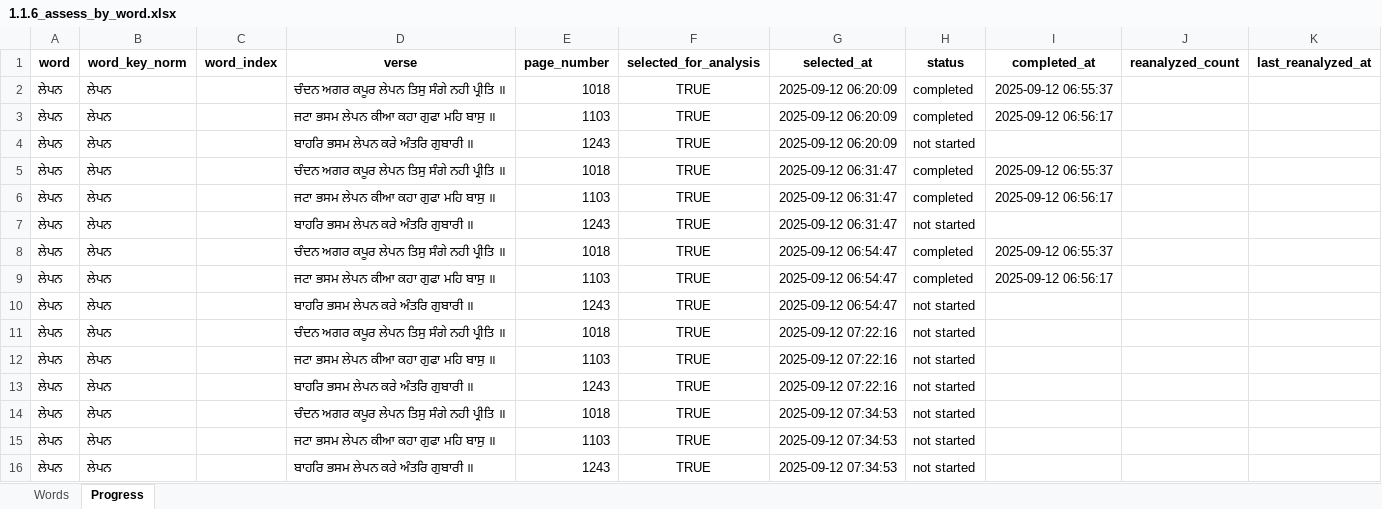
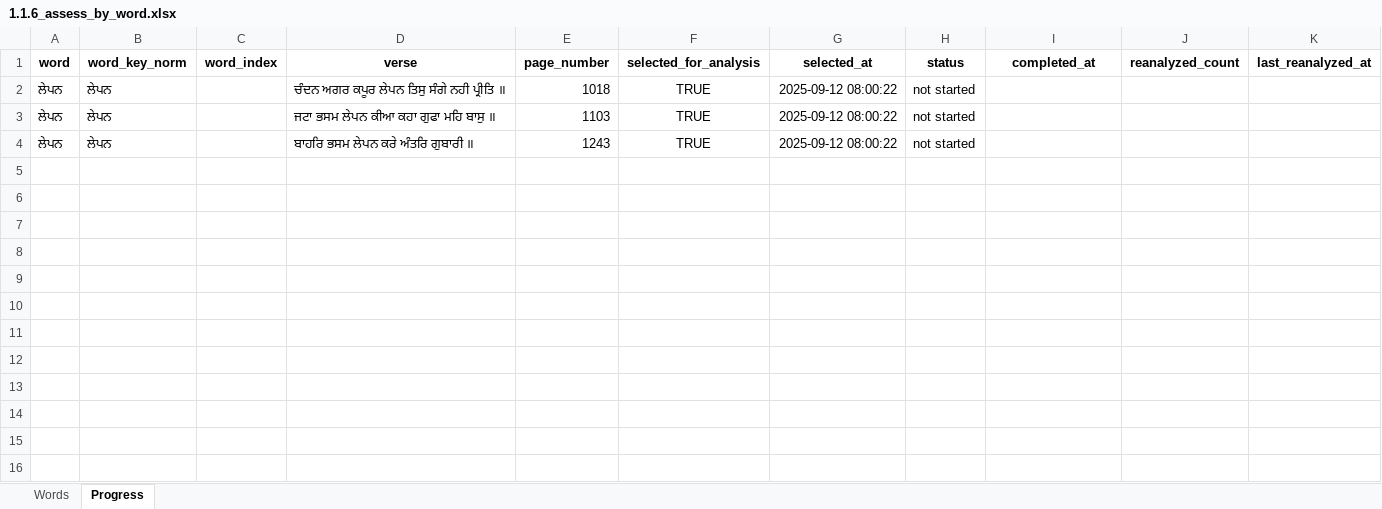
Before and after one commit to vije1711/Birha, an Excel workbook: 1.1.6_assess_by_word.xlsx, sheet Progress, drawn as a sheet; values as stored, in another font and other column widths than the file's, no borders; removed rows and columns are numbered as before the commit, all else as after; the diff names each change by its address in the sheet, - before the commit and + after, or states it on an @@ line.

```diff
--- a/1.1.6_assess_by_word.xlsx (sheet Progress)
+++ b/1.1.6_assess_by_word.xlsx (sheet Progress)
-row 2: ਲੇਪਨ | ਲੇਪਨ |  | ਚੰਦਨ ਅਗਰ ਕਪੂਰ ਲੇਪਨ ਤਿਸੁ ਸੰਗੇ ਨਹੀ ਪ੍ਰੀਤਿ ॥ | 1018 | TRUE | 2025-09-12 06:20:09 | completed | 2025-09-12 06:55:37
-row 3: ਲੇਪਨ | ਲੇਪਨ |  | ਜਟਾ ਭਸਮ ਲੇਪਨ ਕੀਆ ਕਹਾ ਗੁਫਾ ਮਹਿ ਬਾਸੁ ॥ | 1103 | TRUE | 2025-09-12 06:20:09 | completed | 2025-09-12 06:56:17
-row 4: ਲੇਪਨ | ਲੇਪਨ |  | ਬਾਹਰਿ ਭਸਮ ਲੇਪਨ ਕਰੇ ਅੰਤਰਿ ਗੁਬਾਰੀ ॥ | 1243 | TRUE | 2025-09-12 06:20:09 | not started
-row 5: ਲੇਪਨ | ਲੇਪਨ |  | ਚੰਦਨ ਅਗਰ ਕਪੂਰ ਲੇਪਨ ਤਿਸੁ ਸੰਗੇ ਨਹੀ ਪ੍ਰੀਤਿ ॥ | 1018 | TRUE | 2025-09-12 06:31:47 | completed | 2025-09-12 06:55:37
-row 6: ਲੇਪਨ | ਲੇਪਨ |  | ਜਟਾ ਭਸਮ ਲੇਪਨ ਕੀਆ ਕਹਾ ਗੁਫਾ ਮਹਿ ਬਾਸੁ ॥ | 1103 | TRUE | 2025-09-12 06:31:47 | completed | 2025-09-12 06:56:17
-row 7: ਲੇਪਨ | ਲੇਪਨ |  | ਬਾਹਰਿ ਭਸਮ ਲੇਪਨ ਕਰੇ ਅੰਤਰਿ ਗੁਬਾਰੀ ॥ | 1243 | TRUE | 2025-09-12 06:31:47 | not started
-row 8: ਲੇਪਨ | ਲੇਪਨ |  | ਚੰਦਨ ਅਗਰ ਕਪੂਰ ਲੇਪਨ ਤਿਸੁ ਸੰਗੇ ਨਹੀ ਪ੍ਰੀਤਿ ॥ | 1018 | TRUE | 2025-09-12 06:54:47 | completed | 2025-09-12 06:55:37
-row 9: ਲੇਪਨ | ਲੇਪਨ |  | ਜਟਾ ਭਸਮ ਲੇਪਨ ਕੀਆ ਕਹਾ ਗੁਫਾ ਮਹਿ ਬਾਸੁ ॥ | 1103 | TRUE | 2025-09-12 06:54:47 | completed | 2025-09-12 06:56:17
-row 10: ਲੇਪਨ | ਲੇਪਨ |  | ਬਾਹਰਿ ਭਸਮ ਲੇਪਨ ਕਰੇ ਅੰਤਰਿ ਗੁਬਾਰੀ ॥ | 1243 | TRUE | 2025-09-12 06:54:47 | not started
-G2:G4 (selected_at): 2025-09-12 07:22:16
+G2:G4 (selected_at): 2025-09-12 08:00:22
-row 14: ਲੇਪਨ | ਲੇਪਨ |  | ਚੰਦਨ ਅਗਰ ਕਪੂਰ ਲੇਪਨ ਤਿਸੁ ਸੰਗੇ ਨਹੀ ਪ੍ਰੀਤਿ ॥ | 1018 | TRUE | 2025-09-12 07:34:53 | not started
-row 15: ਲੇਪਨ | ਲੇਪਨ |  | ਜਟਾ ਭਸਮ ਲੇਪਨ ਕੀਆ ਕਹਾ ਗੁਫਾ ਮਹਿ ਬਾਸੁ ॥ | 1103 | TRUE | 2025-09-12 07:34:53 | not started
-row 16: ਲੇਪਨ | ਲੇਪਨ |  | ਬਾਹਰਿ ਭਸਮ ਲੇਪਨ ਕਰੇ ਅੰਤਰਿ ਗੁਬਾਰੀ ॥ | 1243 | TRUE | 2025-09-12 07:34:53 | not started
```
Also changed, not shown: sheet Words, 3 other files.
